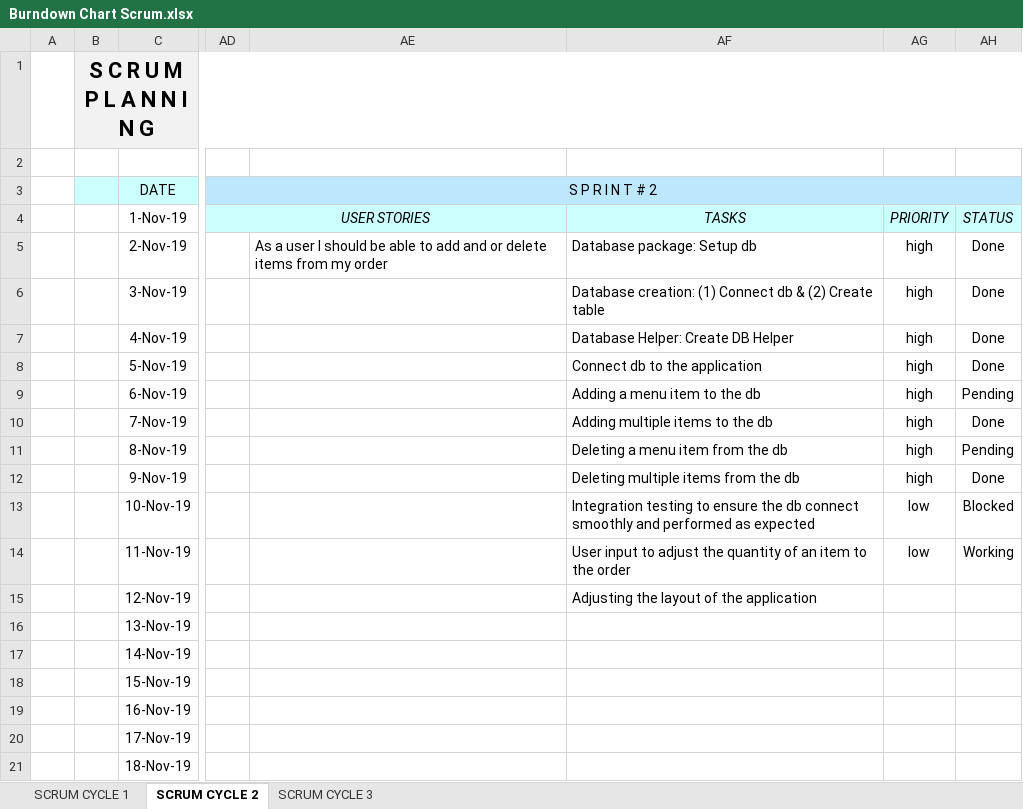
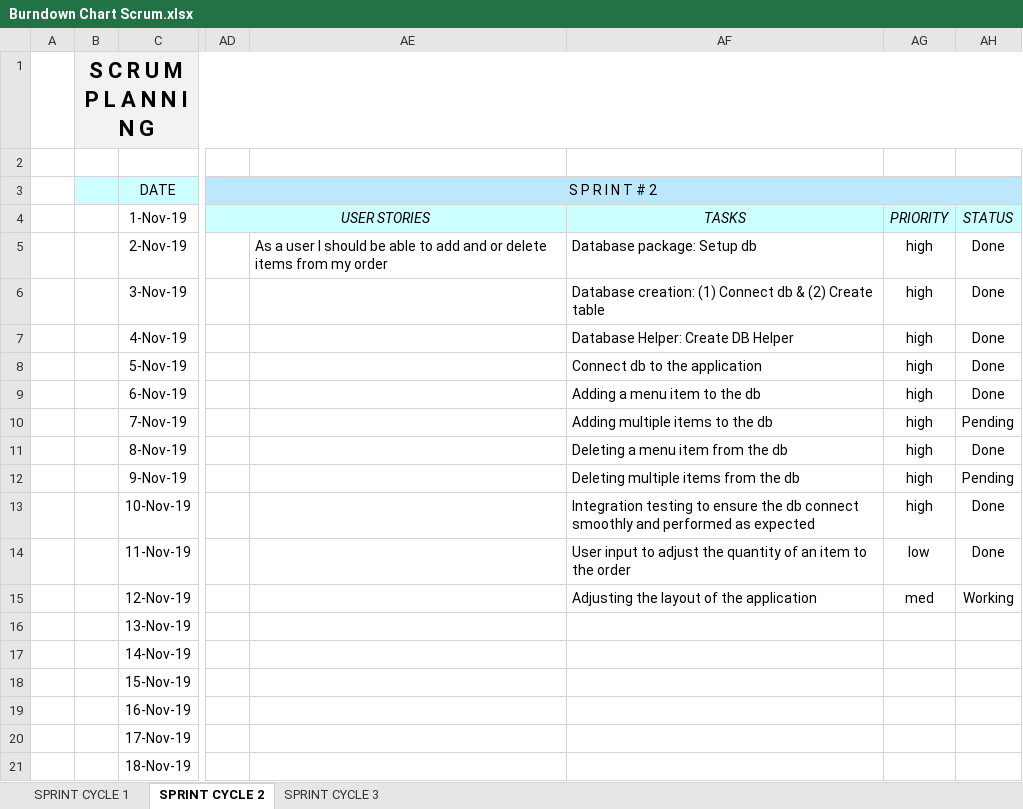
Before and after one commit to jada-gooding/SWE2, an Excel workbook: Milestone 4/Scrum/Burndown Chart Scrum.xlsx, sheet SPRINT CYCLE 2, drawn as a sheet; only a part is shown, gaps mark what is left out; values as stored, in another font and other column widths than the file's, no borders; charts and pictures and conditional formats not drawn; the diff names each change by its address in the sheet, - before the commit and + after, or states it on an @@ line.

Commit message:
Update Burndown Chart Scrum.xlsx

```diff
--- a/Milestone 4/Scrum/Burndown Chart Scrum.xlsx (sheet SPRINT CYCLE 2)
+++ b/Milestone 4/Scrum/Burndown Chart Scrum.xlsx (sheet SPRINT CYCLE 2)
-sheet tab: SCRUM CYCLE 1
+sheet tab: SPRINT CYCLE 1
-sheet tab: SCRUM CYCLE 2
+sheet tab: SPRINT CYCLE 2
-sheet tab: SCRUM CYCLE 3
+sheet tab: SPRINT CYCLE 3
-AH9: Pending
+AH9: Done
-AH10: Done
+AH10: Pending
-AH11: Pending
+AH11: Done
-AH12: Done
+AH12: Pending
-AG13: low
+AG13: high
-AH13: Blocked
+AH13: Done
-AH14: Working
+AH14: Done
-AG15: (empty)
+AG15: med
-AH15: (empty)
+AH15: Working
```
Also changed, not shown: charts or pictures.
